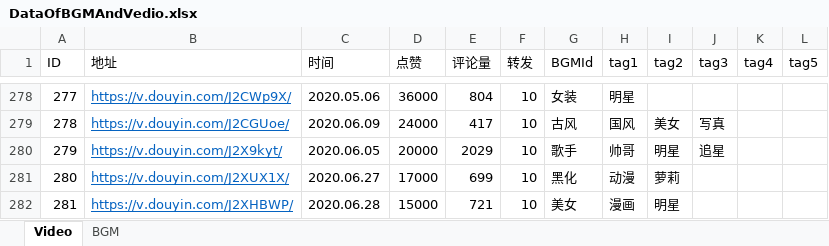
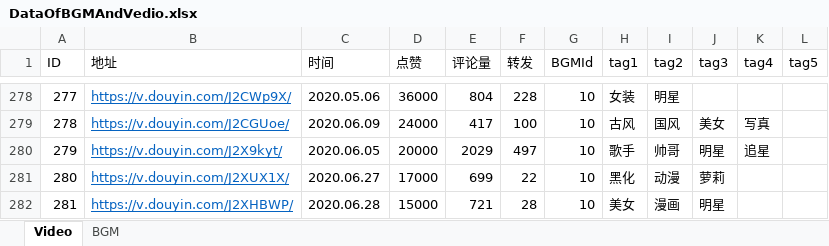
Before and after one commit to UKULELER/BGM, an Excel workbook: data/DataOfBGMAndVedio.xlsx, sheet Video, drawn as a sheet; only a part is shown, gaps mark what is left out; values as stored, in another font and other column widths than the file's, no borders; the diff covers the shown part only; the diff names each change by its address in the sheet, - before the commit and + after, or states it on an @@ line.

```diff
--- a/data/DataOfBGMAndVedio.xlsx (sheet Video)
+++ b/data/DataOfBGMAndVedio.xlsx (sheet Video)
-F278 (转发): 10
+F278 (转发): 228
-G278 (BGMId): 女装
+G278 (BGMId): 10
-H278 (tag1): 明星
+H278 (tag1): 女装
-I278 (tag2): (empty)
+I278 (tag2): 明星
-F279 (转发): 10
+F279 (转发): 100
-G279 (BGMId): 古风
+G279 (BGMId): 10
-H279 (tag1): 国风
+H279 (tag1): 古风
-I279 (tag2): 美女
+I279 (tag2): 国风
-J279 (tag3): 写真
+J279 (tag3): 美女
-K279 (tag4): (empty)
+K279 (tag4): 写真
-F280 (转发): 10
+F280 (转发): 497
-G280 (BGMId): 歌手
+G280 (BGMId): 10
-H280 (tag1): 帅哥
+H280 (tag1): 歌手
-I280 (tag2): 明星
+I280 (tag2): 帅哥
-J280 (tag3): 追星
+J280 (tag3): 明星
-K280 (tag4): (empty)
+K280 (tag4): 追星
-F281 (转发): 10
+F281 (转发): 22
-G281 (BGMId): 黑化
+G281 (BGMId): 10
-H281 (tag1): 动漫
+H281 (tag1): 黑化
-I281 (tag2): 萝莉
+I281 (tag2): 动漫
-J281 (tag3): (empty)
+J281 (tag3): 萝莉
-F282 (转发): 10
+F282 (转发): 28
-G282 (BGMId): 美女
+G282 (BGMId): 10
-H282 (tag1): 漫画
+H282 (tag1): 美女
-I282 (tag2): 明星
+I282 (tag2): 漫画
-J282 (tag3): (empty)
+J282 (tag3): 明星
```
Also changed, not shown: 128 edited cells elsewhere in this sheet, 1 other file.
